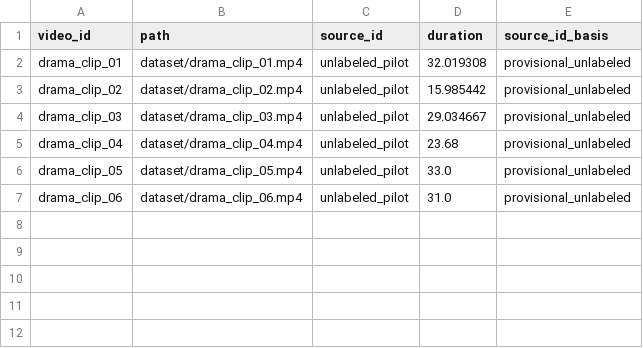
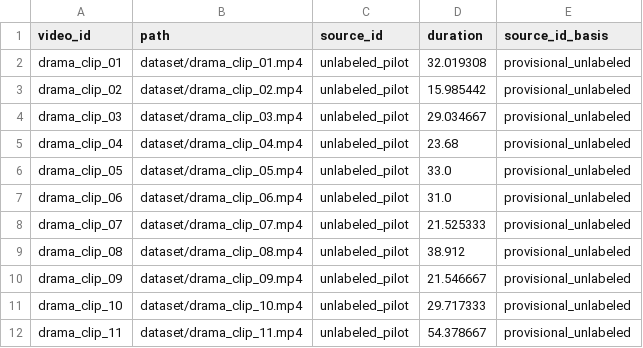
Before and after one commit to DraPraks/glupov, a CSV file: data/clip_manifest.csv, drawn as a sheet; the diff names each change by its address in the sheet, - before the commit and + after, or states it on an @@ line.

```diff
--- a/data/clip_manifest.csv
+++ b/data/clip_manifest.csv
+row 8: drama_clip_07 | dataset/drama_clip_07.mp4 | unlabeled_pilot | 21.525333 | provisional_unlabeled
+row 9: drama_clip_08 | dataset/drama_clip_08.mp4 | unlabeled_pilot | 38.912 | provisional_unlabeled
+row 10: drama_clip_09 | dataset/drama_clip_09.mp4 | unlabeled_pilot | 21.546667 | provisional_unlabeled
+row 11: drama_clip_10 | dataset/drama_clip_10.mp4 | unlabeled_pilot | 29.717333 | provisional_unlabeled
+row 12: drama_clip_11 | dataset/drama_clip_11.mp4 | unlabeled_pilot | 54.378667 | provisional_unlabeled
```
Also changed, not shown: data/dimension_applicability.csv, data/metric_scores.csv.
